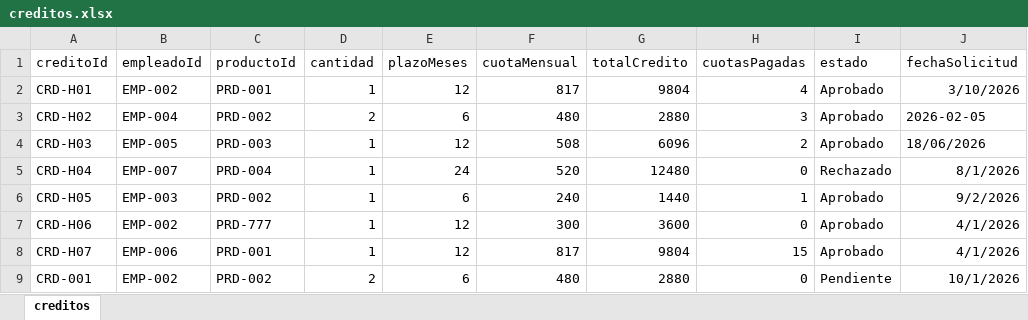
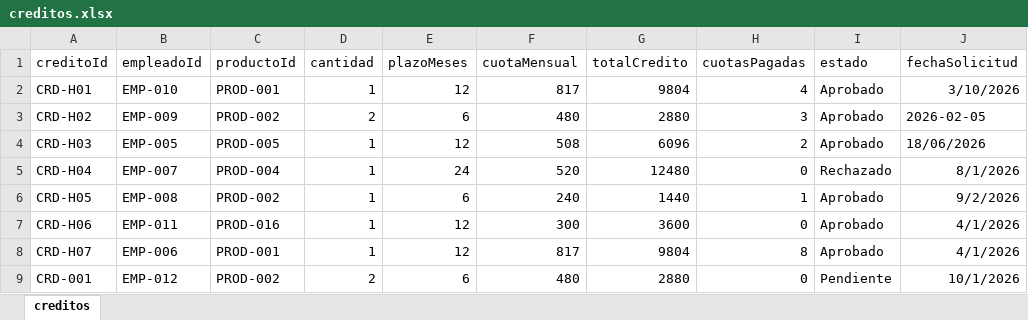
Before and after one commit to EwaME/sistema-comisariato-web, an Excel workbook: docs/ejemplos-importacion/creditos.xlsx, sheet creditos, drawn as a sheet; only a part is shown; values as stored, in another font and other column widths than the file's, no borders; the diff names each change by its address in the sheet, - before the commit and + after, or states it on an @@ line.

Commit message:
Rediseño de dashboards, importación Excel en drawer y roles GERENCIA e IT

```diff
--- a/docs/ejemplos-importacion/creditos.xlsx (sheet creditos)
+++ b/docs/ejemplos-importacion/creditos.xlsx (sheet creditos)
-B2 (empleadoId): EMP-002
+B2 (empleadoId): EMP-010
-C2 (productoId): PRD-001
+C2 (productoId): PROD-001
-B3 (empleadoId): EMP-004
+B3 (empleadoId): EMP-009
-C3 (productoId): PRD-002
+C3 (productoId): PROD-002
-C4 (productoId): PRD-003
+C4 (productoId): PROD-005
-C5 (productoId): PRD-004
+C5 (productoId): PROD-004
-B6 (empleadoId): EMP-003
+B6 (empleadoId): EMP-008
-C6 (productoId): PRD-002
+C6 (productoId): PROD-002
-B7 (empleadoId): EMP-002
+B7 (empleadoId): EMP-011
-C7 (productoId): PRD-777
+C7 (productoId): PROD-016
-C8 (productoId): PRD-001
+C8 (productoId): PROD-001
-H8 (cuotasPagadas): 15
+H8 (cuotasPagadas): 8
-B9 (empleadoId): EMP-002
+B9 (empleadoId): EMP-012
-C9 (productoId): PRD-002
+C9 (productoId): PROD-002
```
Also changed, not shown: docs/ejemplos-importacion/cuotas.xlsx, 35 other files.
